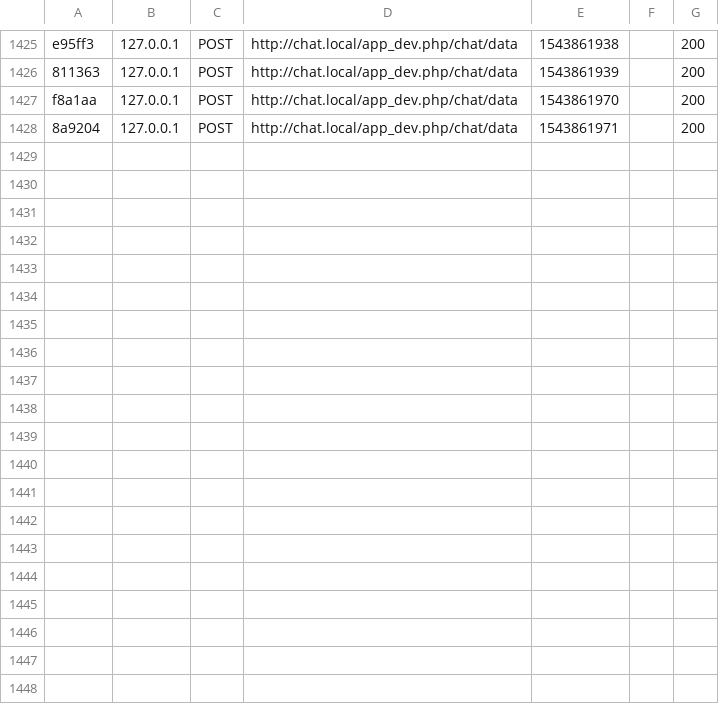
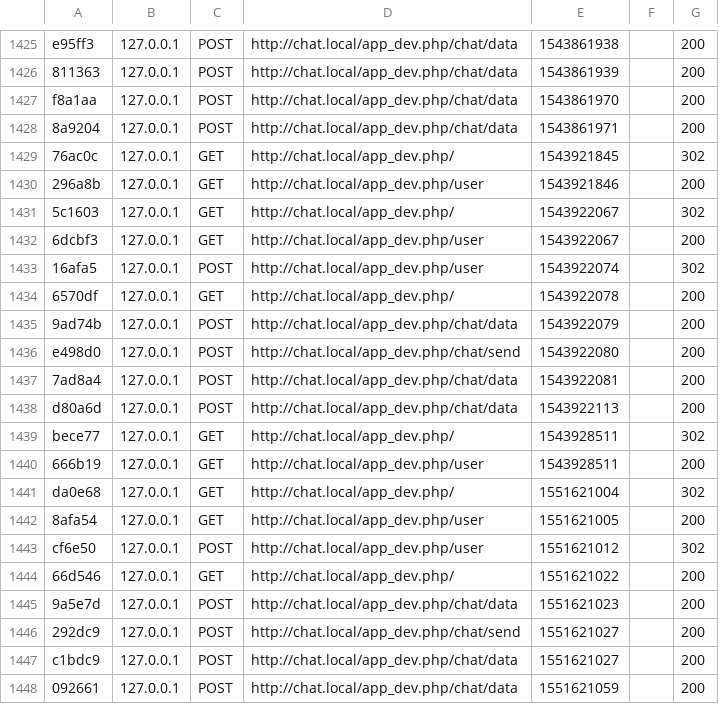
Before and after one commit to Meadrinker/Chat, a CSV file: app/cache/dev/profiler/index.csv, drawn as a sheet; only a part is shown, gaps mark what is left out; the diff covers the shown part only; the diff names each change by its address in the sheet, - before the commit and + after, or states it on an @@ line.

```diff
--- a/app/cache/dev/profiler/index.csv
+++ b/app/cache/dev/profiler/index.csv
+row 1429: 76ac0c | 127.0.0.1 | GET | http://chat.local/app_dev.php/ | 1543921845 |  | 302
+row 1430: 296a8b | 127.0.0.1 | GET | http://chat.local/app_dev.php/user | 1543921846 |  | 200
+row 1431: 5c1603 | 127.0.0.1 | GET | http://chat.local/app_dev.php/ | 1543922067 |  | 302
+row 1432: 6dcbf3 | 127.0.0.1 | GET | http://chat.local/app_dev.php/user | 1543922067 |  | 200
+row 1433: 16afa5 | 127.0.0.1 | POST | http://chat.local/app_dev.php/user | 1543922074 |  | 302
+row 1434: 6570df | 127.0.0.1 | GET | http://chat.local/app_dev.php/ | 1543922078 |  | 200
+row 1435: 9ad74b | 127.0.0.1 | POST | http://chat.local/app_dev.php/chat/data | 1543922079 |  | 200
+row 1436: e498d0 | 127.0.0.1 | POST | http://chat.local/app_dev.php/chat/send | 1543922080 |  | 200
+row 1437: 7ad8a4 | 127.0.0.1 | POST | http://chat.local/app_dev.php/chat/data | 1543922081 |  | 200
+row 1438: d80a6d | 127.0.0.1 | POST | http://chat.local/app_dev.php/chat/data | 1543922113 |  | 200
+row 1439: bece77 | 127.0.0.1 | GET | http://chat.local/app_dev.php/ | 1543928511 |  | 302
+row 1440: 666b19 | 127.0.0.1 | GET | http://chat.local/app_dev.php/user | 1543928511 |  | 200
+row 1441: da0e68 | 127.0.0.1 | GET | http://chat.local/app_dev.php/ | 1551621004 |  | 302
+row 1442: 8afa54 | 127.0.0.1 | GET | http://chat.local/app_dev.php/user | 1551621005 |  | 200
+row 1443: cf6e50 | 127.0.0.1 | POST | http://chat.local/app_dev.php/user | 1551621012 |  | 302
+row 1444: 66d546 | 127.0.0.1 | GET | http://chat.local/app_dev.php/ | 1551621022 |  | 200
+row 1445: 9a5e7d | 127.0.0.1 | POST | http://chat.local/app_dev.php/chat/data | 1551621023 |  | 200
+row 1446: 292dc9 | 127.0.0.1 | POST | http://chat.local/app_dev.php/chat/send | 1551621027 |  | 200
+row 1447: c1bdc9 | 127.0.0.1 | POST | http://chat.local/app_dev.php/chat/data | 1551621027 |  | 200
+row 1448: 092661 | 127.0.0.1 | POST | http://chat.local/app_dev.php/chat/data | 1551621059 |  | 200
```
Also changed, not shown: 12 added rows elsewhere in this file, 35 other files.
